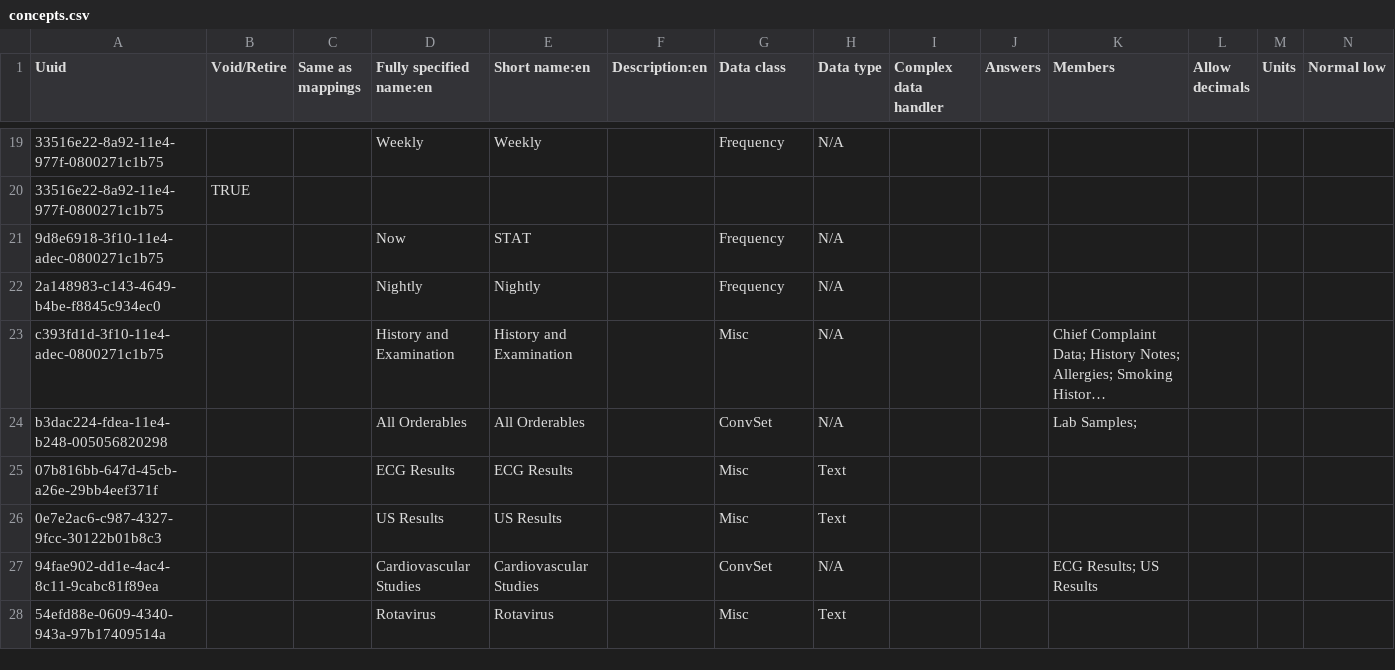
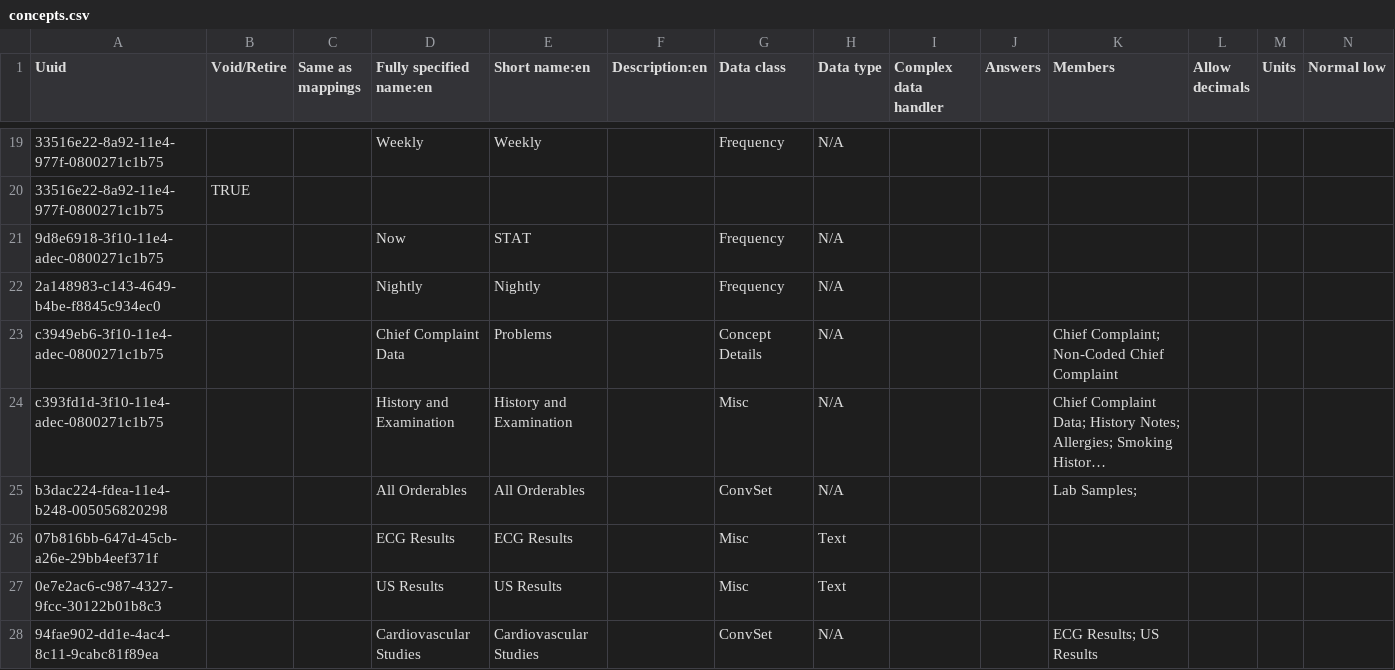
Before and after one commit to globalhealthcoalition/openmrs-config-haiti, a CSV file: configuration/concepts/concepts.csv, drawn as a sheet; only a part is shown, gaps mark what is left out; the shorter side is filled out with more unchanged rows; long unchanged cells end in …; rows hold the shown columns only; the diff names each change by its address in the sheet, - before the commit and + after, or states it on an @@ line.

Commit message:
GHC-6: Rename 'Chief Complaint' in 'Problems'
	modified:   configuration/concepts/concepts.csv

```diff
--- a/configuration/concepts/concepts.csv
+++ b/configuration/concepts/concepts.csv
+row 23: c3949eb6-3f10-11e4-adec-0800271c1b75 |  |  | Chief Complaint Data | Problems |  | Concept Details | N/A |  |  | Chief Complaint; Non-Coded Chief Complaint
```
